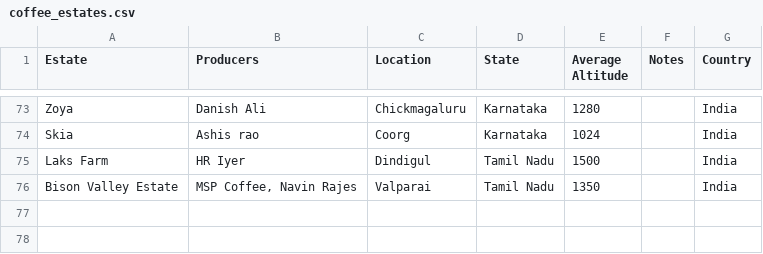
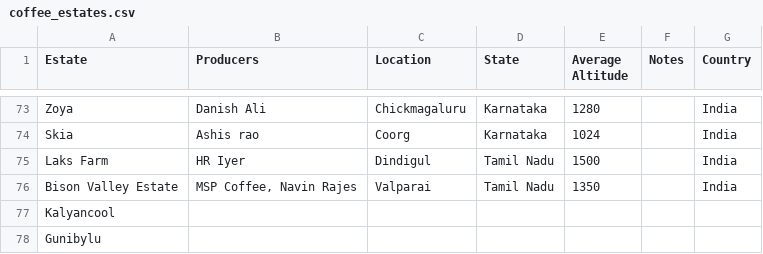
Before and after one commit to snehilk1312/coffee, a CSV file: coffee_database/data_store/coffee_estates.csv, drawn as a sheet; only a part is shown, gaps mark what is left out.

```diff
--- a/coffee_database/data_store/coffee_estates.csv
+++ b/coffee_database/data_store/coffee_estates.csv
@@ -76 +76,3 @@ Laks Farm,HR Iyer,Dindigul,Tamil Nadu,1500,,India
 Bison Valley Estate,"MSP Coffee, Navin Rajes",Valparai,Tamil Nadu,1350,,India
+Kalyancool,,,,,,
+Gunibylu,,,,,,
```
Also changed, not shown: coffee_database/data_store/coffee.csv, 7 other files.
